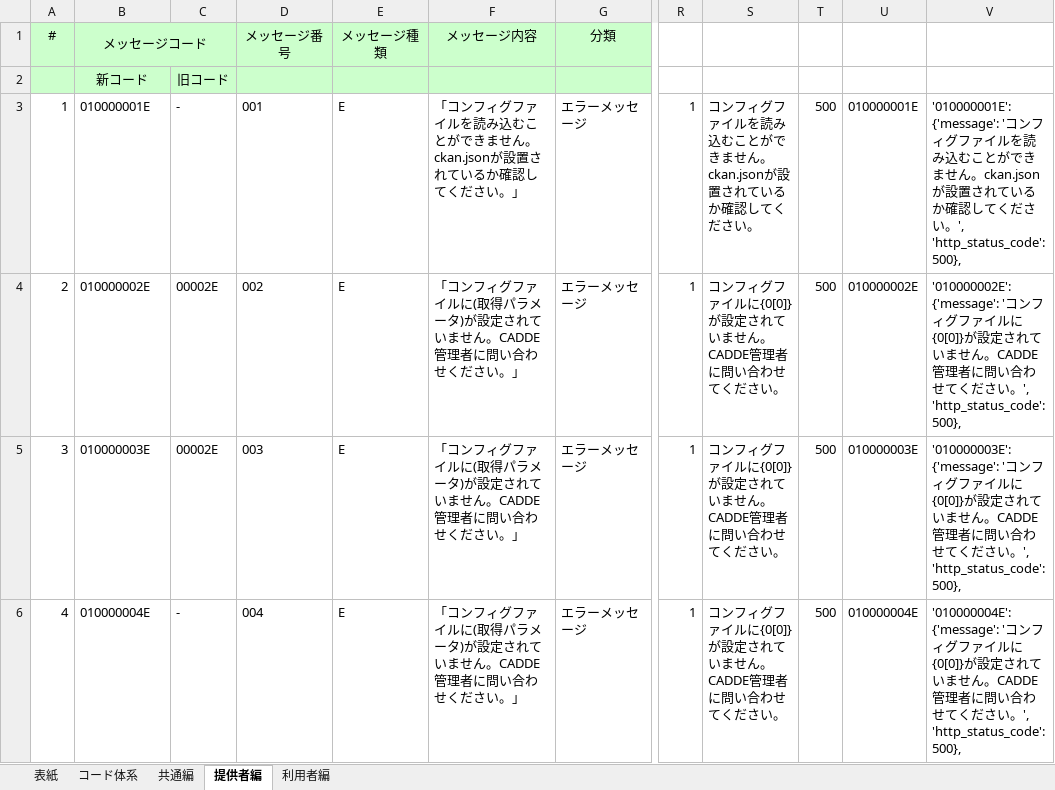
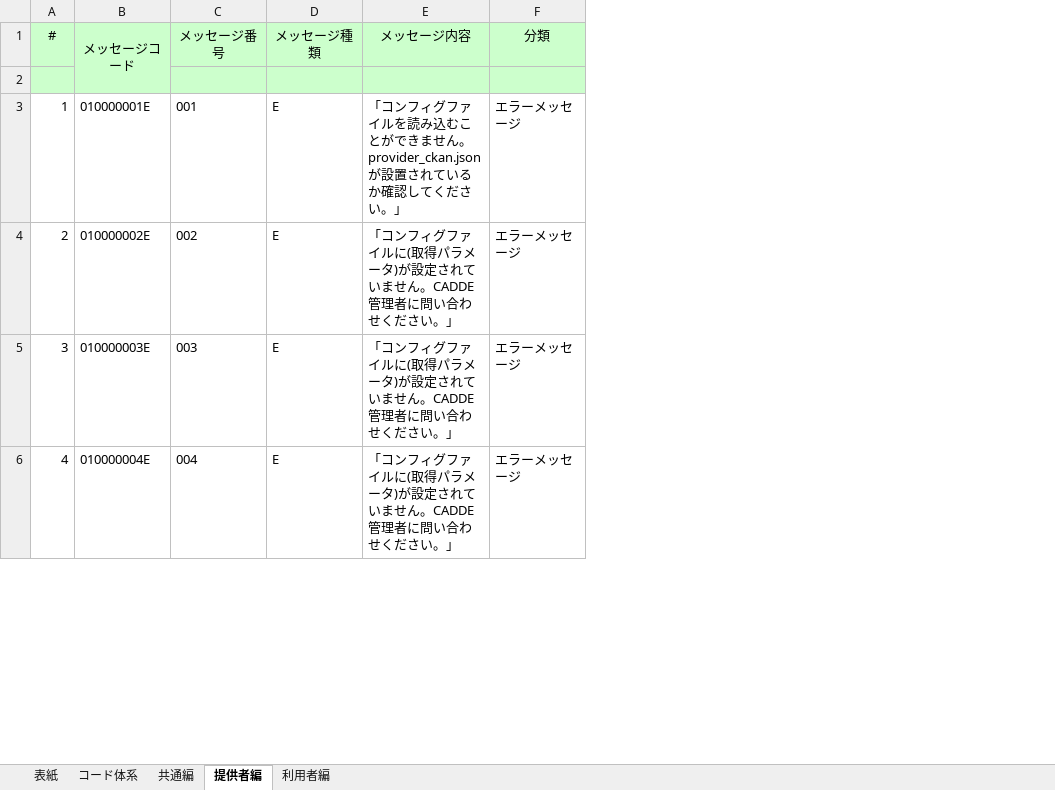
Before and after one commit to CADDE-sip/connector, an Excel workbook: doc/message/コネクタ_メッセージ一覧.xlsx, sheet 提供者編, drawn as a sheet; only a part is shown, gaps mark what is left out; values as stored, in another font and other column widths than the file's, no borders; removed rows and columns are numbered as before the commit, all else as after; the diff covers the shown part only; the diff names each change by its address in the sheet, - before the commit and + after, or states it on an @@ line.

```diff
--- a/doc/message/コネクタ_メッセージ一覧.xlsx (sheet 提供者編)
+++ b/doc/message/コネクタ_メッセージ一覧.xlsx (sheet 提供者編)
-column C (旧コード), rows 3-6: - | 00002E | 00002E | -
-column R, rows 3-6: all 1
-column S, rows 3-6: コンフィグファイルを読み込むことができません。ckan.jsonが設置されているか確認してください。 | コンフィグファイルに{0[0]}が設定されていません。CADDE管理者に問い合わせてください。 | コンフィグファイルに{0[0]}が設定されていません。CADDE管理者に問い合わせてください。 | コンフィグファイルに{0[0]}が設定されていません。CADDE管理者に問い合わせてください。
-column T, rows 3-6: all 500
-column U, rows 3-6: 010000001E | 010000002E | 010000003E | 010000004E
-column V, rows 3-6: '010000001E': {'message': 'コンフィグファイルを読み込むことができません。ckan.jsonが設置されているか確認してください。', 'http_status_code': 500}, | '010000002E': {'message': 'コンフィグファイルに{0[0]}が設定されていません。CADDE管理者に問い合わせてください。', 'http_status_code': 500}, | '010000003E': {'message': 'コンフィグファイルに{0[0]}が設定されていません。CADDE管理者に問い合わせてください。', 'http_status_code': 500}, | '010000004E': {'message': 'コンフィグファイルに{0[0]}が設定されていません。CADDE管理者に問い合わせてください。', 'http_status_code': 500},
-B1:C1 merged
+B1:B2 merged
-B2: 新コード
+B2: (empty)
-E3 (メッセージ内容): …ません。ckan.jsonが設置さ…
+E3 (メッセージ内容): …ません。provider_ckan.jsonが設置さ…
```
Also changed, not shown: 5 added rows, 4 removed rows, 100 edited cells and row numbers in column A elsewhere in this sheet, sheet 利用者編, sheet コード体系, sheet 共通編, formulas that keep their value, charts or pictures, 2 other files.
